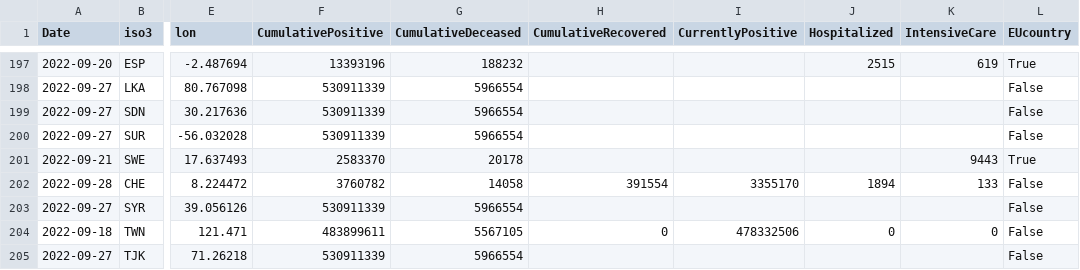
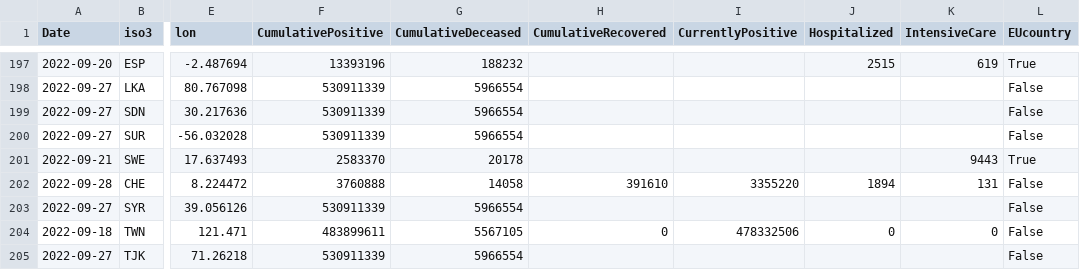
Before and after one commit to romyhansum/COVID-19, a CSV file: data-by-country/jrc-covid-19-countries-20220928.csv, drawn as a sheet; only a part is shown, gaps mark what is left out; the diff names each change by its address in the sheet, - before the commit and + after, or states it on an @@ line.

```diff
--- a/data-by-country/jrc-covid-19-countries-20220928.csv
+++ b/data-by-country/jrc-covid-19-countries-20220928.csv
-F202 (CumulativePositive): 3760782
+F202 (CumulativePositive): 3760888
-H202 (CumulativeRecovered): 391554
+H202 (CumulativeRecovered): 391610
-I202 (CurrentlyPositive): 3355170
+I202 (CurrentlyPositive): 3355220
-K202 (IntensiveCare): 133
+K202 (IntensiveCare): 131
```
Also changed, not shown: data-by-country/jrc-covid-19-countries-latest.csv, data-of-world/jrc-covid-19-world-latest.csv, 5 other files.
